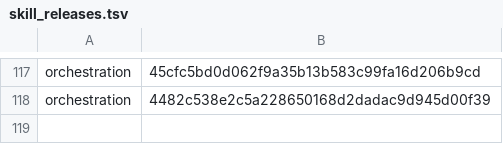
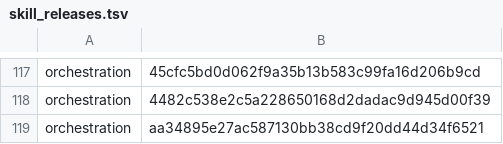
Before and after one commit to cjy5507/zerocode-ide, a TSV file: crates/zerocode-core/src/skill_releases.tsv, drawn as a sheet; only a part is shown, gaps mark what is left out; the diff names each change by its address in the sheet, - before the commit and + after, or states it on an @@ line.

```diff
--- a/crates/zerocode-core/src/skill_releases.tsv
+++ b/crates/zerocode-core/src/skill_releases.tsv
+row 119: orchestration | aa34895e27ac587130bb38cd9f20dd44d34f6521
```
Also changed, not shown: 16 other files.
